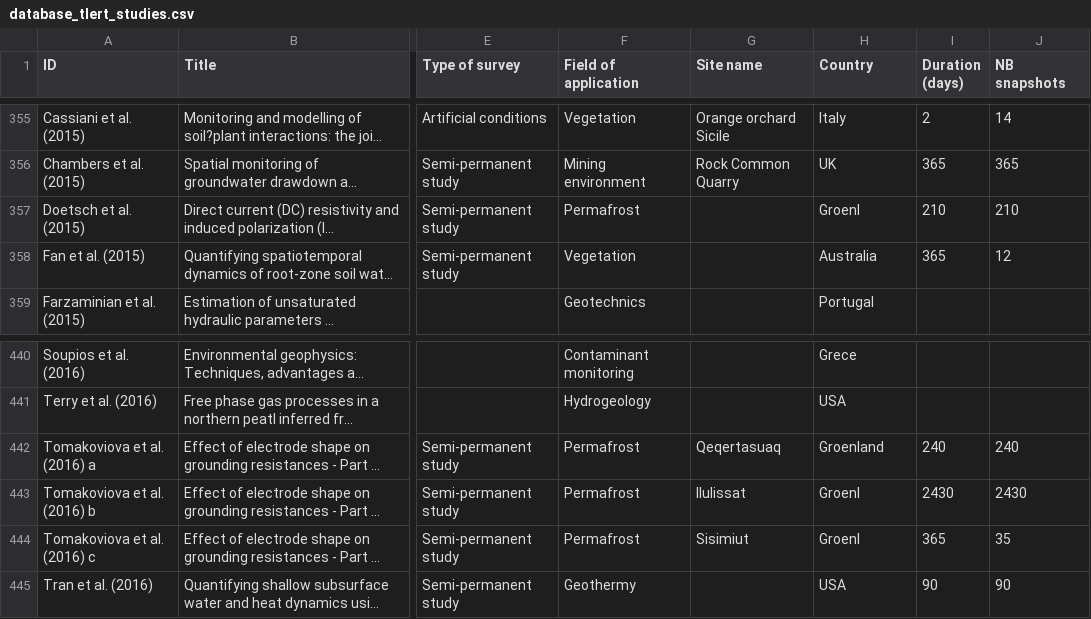
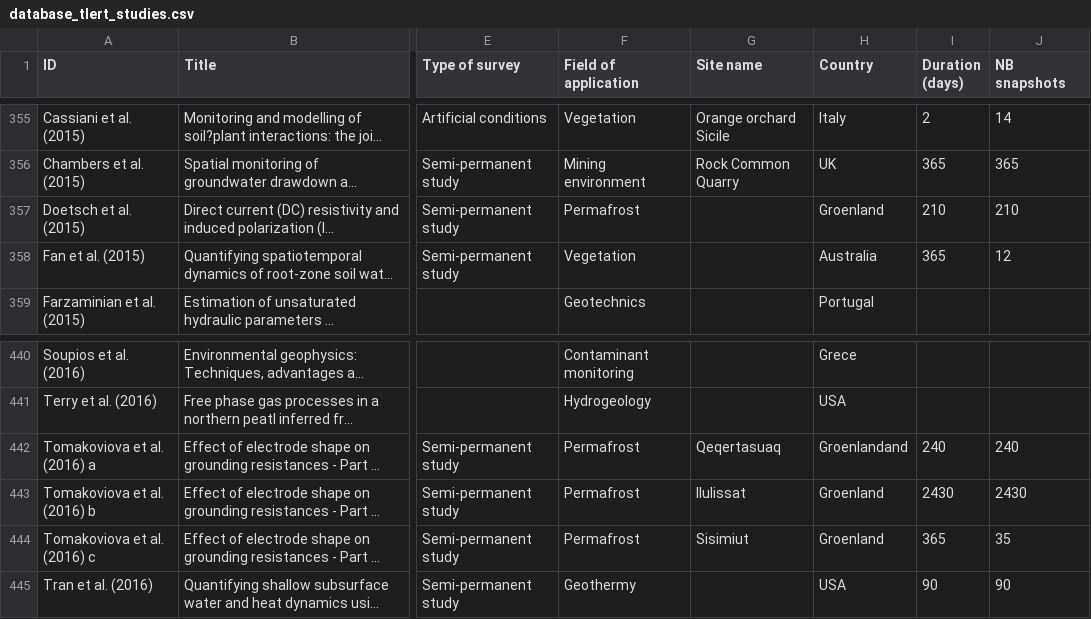
Before and after one commit to AdriDim/review2022, a CSV file: database_tlert_studies.csv, drawn as a sheet; only a part is shown, gaps mark what is left out; long unchanged cells end in …; the diff names each change by its address in the sheet, - before the commit and + after, or states it on an @@ line.

Commit message:
new file

```diff
--- a/database_tlert_studies.csv
+++ b/database_tlert_studies.csv
-H357 (Country): Groenl
+H357 (Country): Groenland
-H442 (Country): Groenland
+H442 (Country): Groenlandand
-H443:H444 (Country): Groenl
+H443:H444 (Country): Groenland
```
